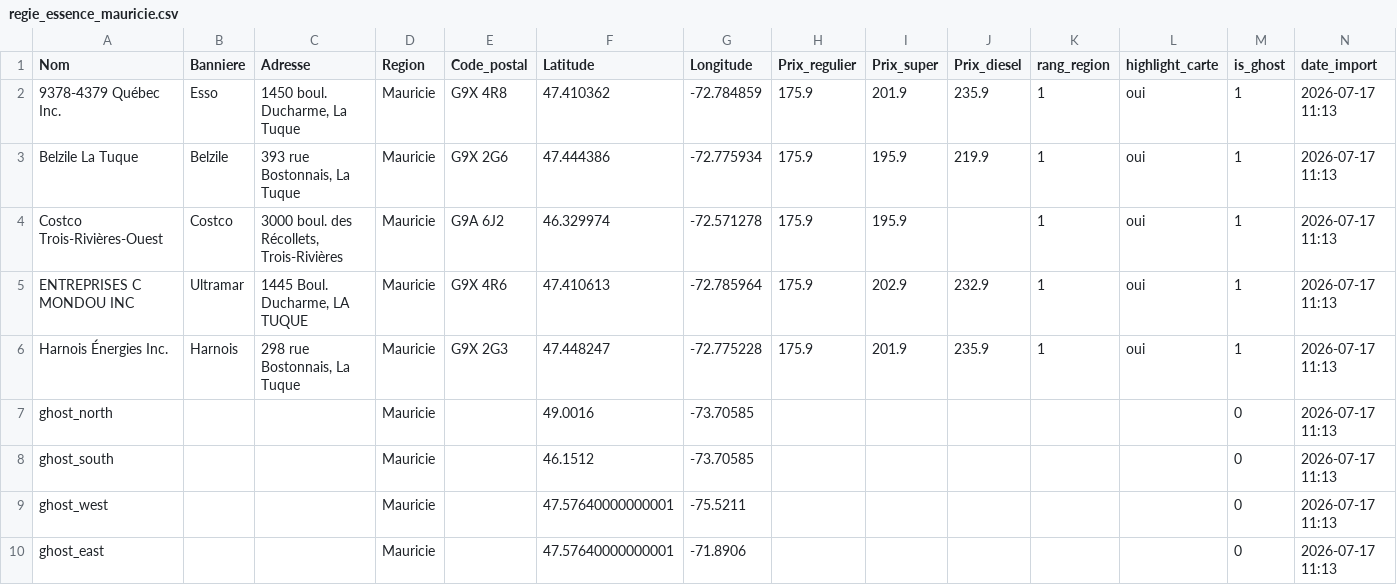
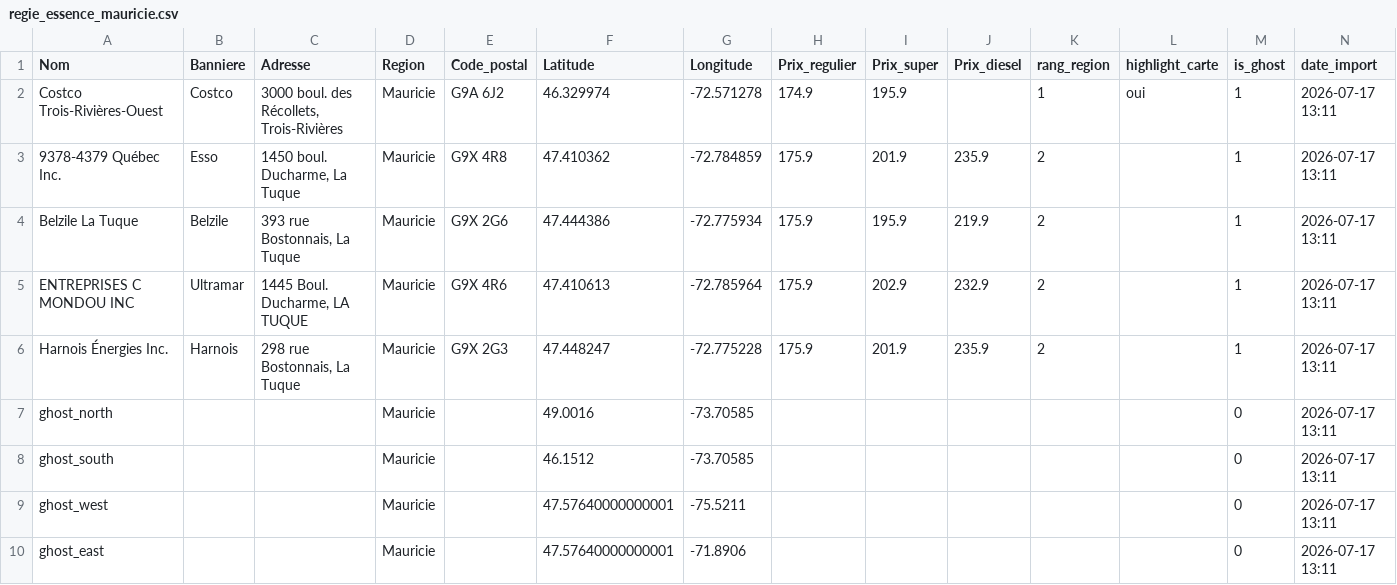
Before and after one commit to emclavel/regie-essence-quebec-data, a CSV file: data/regie_essence_mauricie.csv, drawn as a sheet.

```diff
--- a/data/regie_essence_mauricie.csv
+++ b/data/regie_essence_mauricie.csv
@@ -1,10 +1,10 @@
 Nom,Banniere,Adresse,Region,Code_postal,Latitude,Longitude,Prix_regulier,Prix_super,Prix_diesel,rang_region,highlight_carte,is_ghost,date_import
-9378-4379 Québec Inc.,Esso,"1450 boul. Ducharme, La Tuque",Mauricie,G9X 4R8,47.410362,-72.784859,175.9,201.9,235.9,1,oui,1,2026-07-17 11:13
-Belzile La Tuque,Belzile,"393 rue Bostonnais, La Tuque",Mauricie,G9X 2G6,47.444386,-72.775934,175.9,195.9,219.9,1,oui,1,2026-07-17 11:13
-Costco Trois-Rivières-Ouest,Costco,"3000 boul. des Récollets, Trois-Rivières",Mauricie,G9A 6J2,46.329974,-72.571278,175.9,195.9,,1,oui,1,2026-07-17 11:13
-ENTREPRISES C MONDOU INC,Ultramar,"1445 Boul. Ducharme, LA TUQUE",Mauricie,G9X 4R6,47.410613,-72.785964,175.9,202.9,232.9,1,oui,1,2026-07-17 11:13
-Harnois Énergies Inc.,Harnois,"298 rue Bostonnais, La Tuque",Mauricie,G9X 2G3,47.448247,-72.775228,175.9,201.9,235.9,1,oui,1,2026-07-17 11:13
-ghost_north,,,Mauricie,,49.0016,-73.70585,,,,,,0,2026-07-17 11:13
-ghost_south,,,Mauricie,,46.1512,-73.70585,,,,,,0,2026-07-17 11:13
-ghost_west,,,Mauricie,,47.57640000000001,-75.5211,,,,,,0,2026-07-17 11:13
-ghost_east,,,Mauricie,,47.57640000000001,-71.8906,,,,,,0,2026-07-17 11:13
+Costco Trois-Rivières-Ouest,Costco,"3000 boul. des Récollets, Trois-Rivières",Mauricie,G9A 6J2,46.329974,-72.571278,174.9,195.9,,1,oui,1,2026-07-17 13:11
+9378-4379 Québec Inc.,Esso,"1450 boul. Ducharme, La Tuque",Mauricie,G9X 4R8,47.410362,-72.784859,175.9,201.9,235.9,2,,1,2026-07-17 13:11
+Belzile La Tuque,Belzile,"393 rue Bostonnais, La Tuque",Mauricie,G9X 2G6,47.444386,-72.775934,175.9,195.9,219.9,2,,1,2026-07-17 13:11
+ENTREPRISES C MONDOU INC,Ultramar,"1445 Boul. Ducharme, LA TUQUE",Mauricie,G9X 4R6,47.410613,-72.785964,175.9,202.9,232.9,2,,1,2026-07-17 13:11
+Harnois Énergies Inc.,Harnois,"298 rue Bostonnais, La Tuque",Mauricie,G9X 2G3,47.448247,-72.775228,175.9,201.9,235.9,2,,1,2026-07-17 13:11
+ghost_north,,,Mauricie,,49.0016,-73.70585,,,,,,0,2026-07-17 13:11
+ghost_south,,,Mauricie,,46.1512,-73.70585,,,,,,0,2026-07-17 13:11
+ghost_west,,,Mauricie,,47.57640000000001,-75.5211,,,,,,0,2026-07-17 13:11
+ghost_east,,,Mauricie,,47.57640000000001,-71.8906,,,,,,0,2026-07-17 13:11
```
Also changed, not shown: data/regie_essence_estrie.csv, data/regie_essence_grand_montreal.csv, 3 other files.
